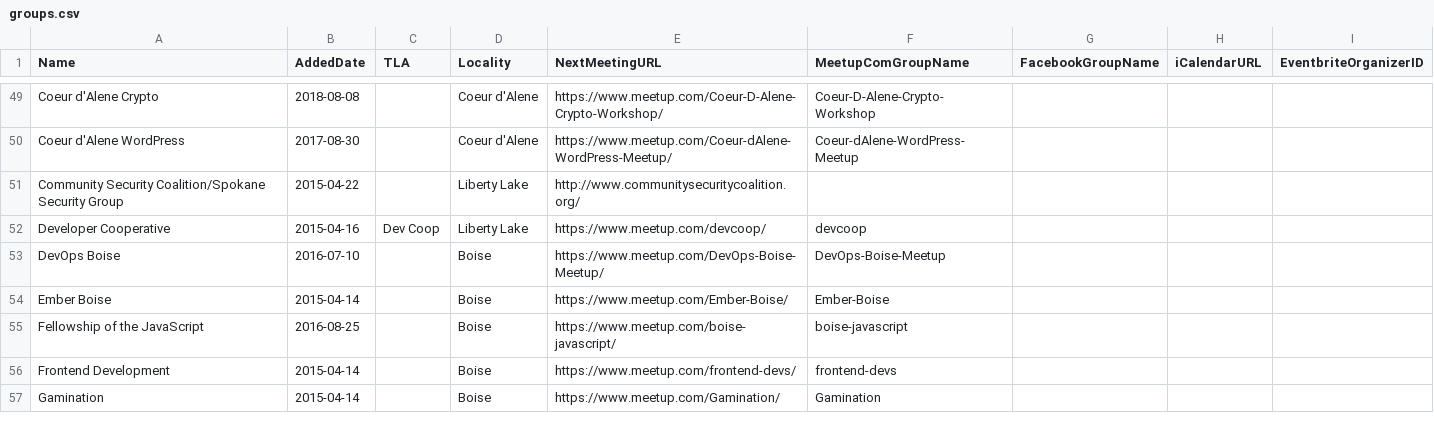
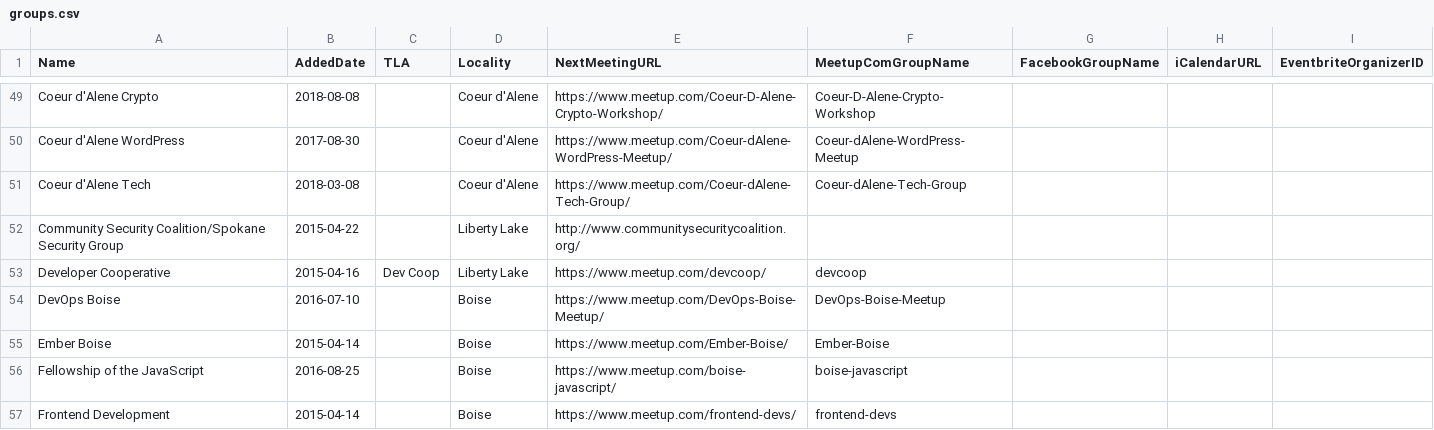
Before and after one commit to rationalagents/gemstateio-groups, a CSV file: groups.csv, drawn as a sheet; only a part is shown, gaps mark what is left out; the shorter side is filled out with more unchanged rows; the diff names each change by its address in the sheet, - before the commit and + after, or states it on an @@ line.

Commit message:
Add Coeur d'Alene Tech

```diff
--- a/groups.csv
+++ b/groups.csv
+row 51: Coeur d'Alene Tech | 2018-03-08 |  | Coeur d'Alene | https://www.meetup.com/Coeur-dAlene-Tech-Group/ | Coeur-dAlene-Tech-Group
```
